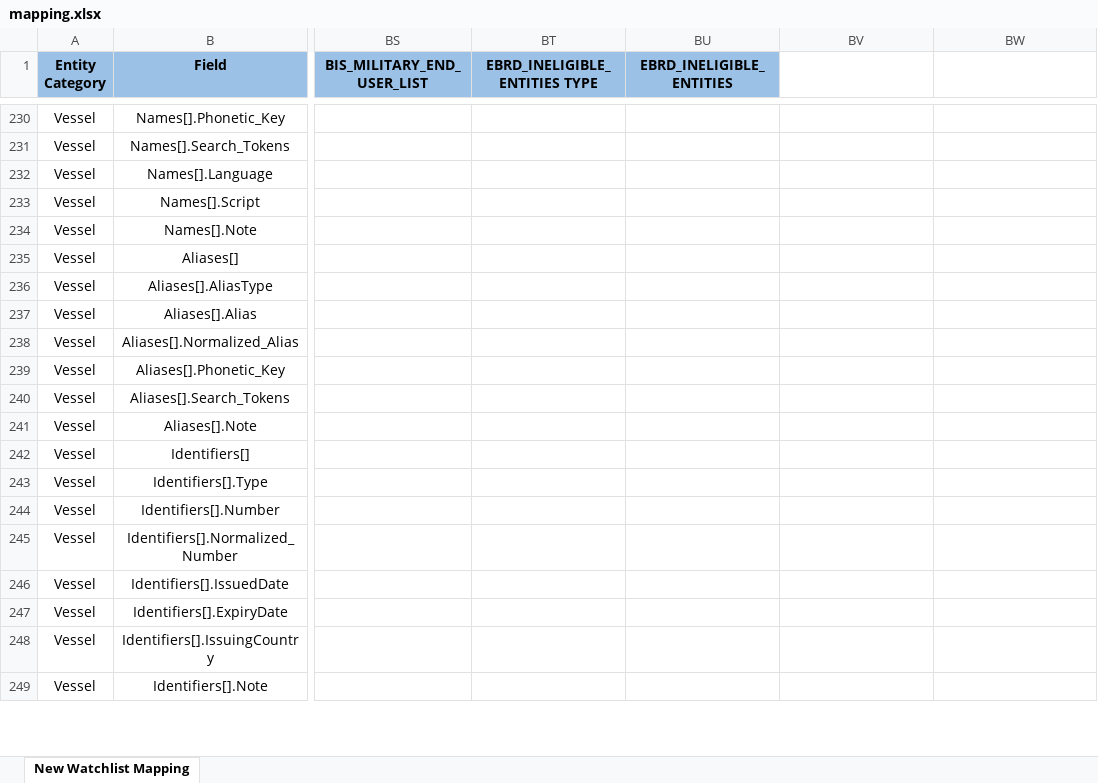
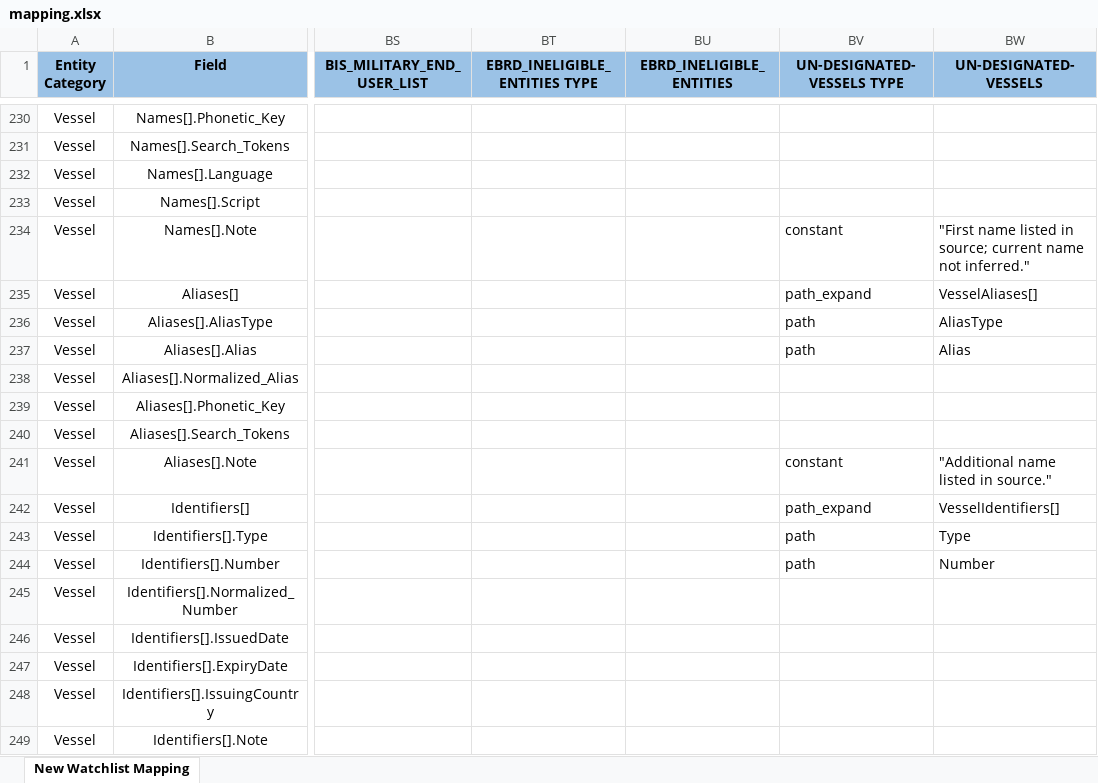
Before and after one commit to VinnoVigilance/python-components, an Excel workbook: data/rules/mapping.xlsx, sheet New Watchlist Mapping, drawn as a sheet; only a part is shown, gaps mark what is left out; values as stored, in another font and other column widths than the file's, no borders; the diff covers the shown part only; the diff names each change by its address in the sheet, - before the commit and + after, or states it on an @@ line.

Commit message:
Add UN designated vessels to watchlist pipeline

```diff
--- a/data/rules/mapping.xlsx (sheet New Watchlist Mapping)
+++ b/data/rules/mapping.xlsx (sheet New Watchlist Mapping)
-BV1: (empty)
+BV1: UN-DESIGNATED-VESSELS TYPE
-BV1:BW1 fill: none
+BV1:BW1 fill: #9BC2E6
-BW1: (empty)
+BW1: UN-DESIGNATED-VESSELS
-BV234 (UN-DESIGNATED-VESSELS TYPE): (empty)
+BV234 (UN-DESIGNATED-VESSELS TYPE): constant
-BW234 (UN-DESIGNATED-VESSELS): (empty)
+BW234 (UN-DESIGNATED-VESSELS): "First name listed in source; current name not inferred."
-BV235 (UN-DESIGNATED-VESSELS TYPE): (empty)
+BV235 (UN-DESIGNATED-VESSELS TYPE): path_expand
-BW235 (UN-DESIGNATED-VESSELS): (empty)
+BW235 (UN-DESIGNATED-VESSELS): VesselAliases[]
-BV236:BV237 (UN-DESIGNATED-VESSELS TYPE): (empty)
+BV236:BV237 (UN-DESIGNATED-VESSELS TYPE): path
-BW236 (UN-DESIGNATED-VESSELS): (empty)
+BW236 (UN-DESIGNATED-VESSELS): AliasType
-BW237 (UN-DESIGNATED-VESSELS): (empty)
+BW237 (UN-DESIGNATED-VESSELS): Alias
-BV241 (UN-DESIGNATED-VESSELS TYPE): (empty)
+BV241 (UN-DESIGNATED-VESSELS TYPE): constant
-BW241 (UN-DESIGNATED-VESSELS): (empty)
+BW241 (UN-DESIGNATED-VESSELS): "Additional name listed in source."
-BV242 (UN-DESIGNATED-VESSELS TYPE): (empty)
+BV242 (UN-DESIGNATED-VESSELS TYPE): path_expand
-BW242 (UN-DESIGNATED-VESSELS): (empty)
+BW242 (UN-DESIGNATED-VESSELS): VesselIdentifiers[]
-BV243:BV244 (UN-DESIGNATED-VESSELS TYPE): (empty)
+BV243:BV244 (UN-DESIGNATED-VESSELS TYPE): path
-BW243 (UN-DESIGNATED-VESSELS): (empty)
+BW243 (UN-DESIGNATED-VESSELS): Type
-BW244 (UN-DESIGNATED-VESSELS): (empty)
+BW244 (UN-DESIGNATED-VESSELS): Number
```
Also changed, not shown: 64 edited cells elsewhere in this sheet, data/rules/sourceConfig.xlsx, 5 other files.
